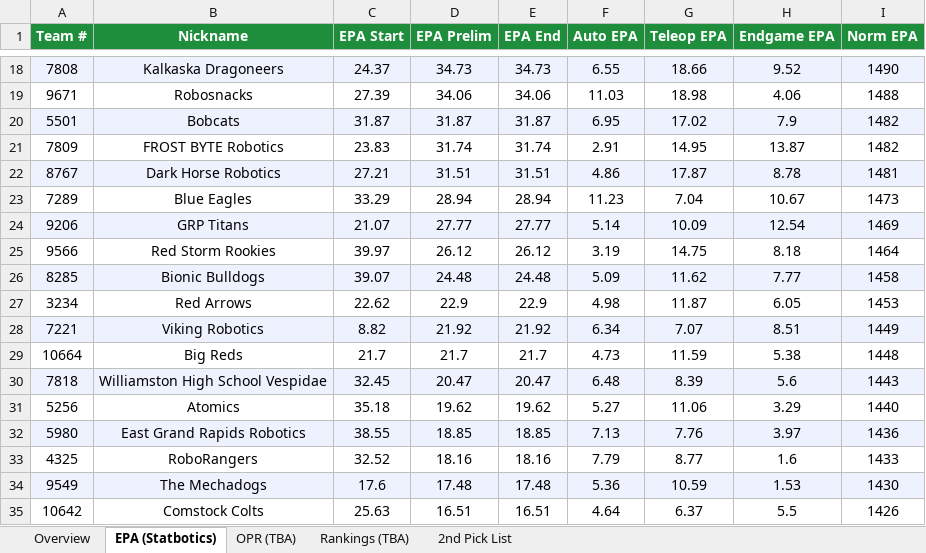
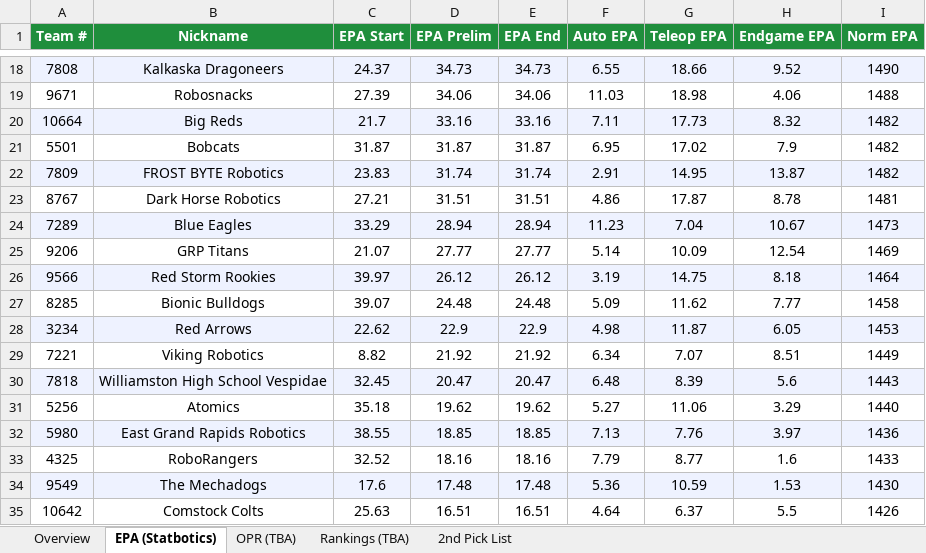
Before and after one commit to IonixV/2026-FRC-Scouting-App, an Excel workbook: 2026miken_scouting.xlsx, sheet EPA (Statbotics), drawn as a sheet; only a part is shown, gaps mark what is left out; values as stored, in another font and other column widths than the file's, no borders; removed rows and columns are numbered as before the commit, all else as after; the diff names each change by its address in the sheet, - before the commit and + after, or states it on an @@ line.

```diff
--- a/2026miken_scouting.xlsx (sheet EPA (Statbotics))
+++ b/2026miken_scouting.xlsx (sheet EPA (Statbotics))
+row 20: 10664 | Big Reds | 21.7 | 33.16 | 33.16 | 7.11 | 17.73 | 8.32 | 1482
-A21:I21 fill: #EEF2FF
+A21:I21 fill: none
-A22:I22 fill: none
+A22:I22 fill: #EEF2FF
-A23:I23 fill: #EEF2FF
+A23:I23 fill: none
-A24:I24 fill: none
+A24:I24 fill: #EEF2FF
-A25:I25 fill: #EEF2FF
+A25:I25 fill: none
-A26:I26 fill: none
+A26:I26 fill: #EEF2FF
-A27:I27 fill: #EEF2FF
+A27:I27 fill: none
-A28:I28 fill: none
+A28:I28 fill: #EEF2FF
-A29:I29 fill: #EEF2FF
+A29:I29 fill: none
-row 29: 10664 | Big Reds | 21.7 | 21.7 | 21.7 | 4.73 | 11.59 | 5.38 | 1448
```
Also changed, not shown: sheet Overview.
